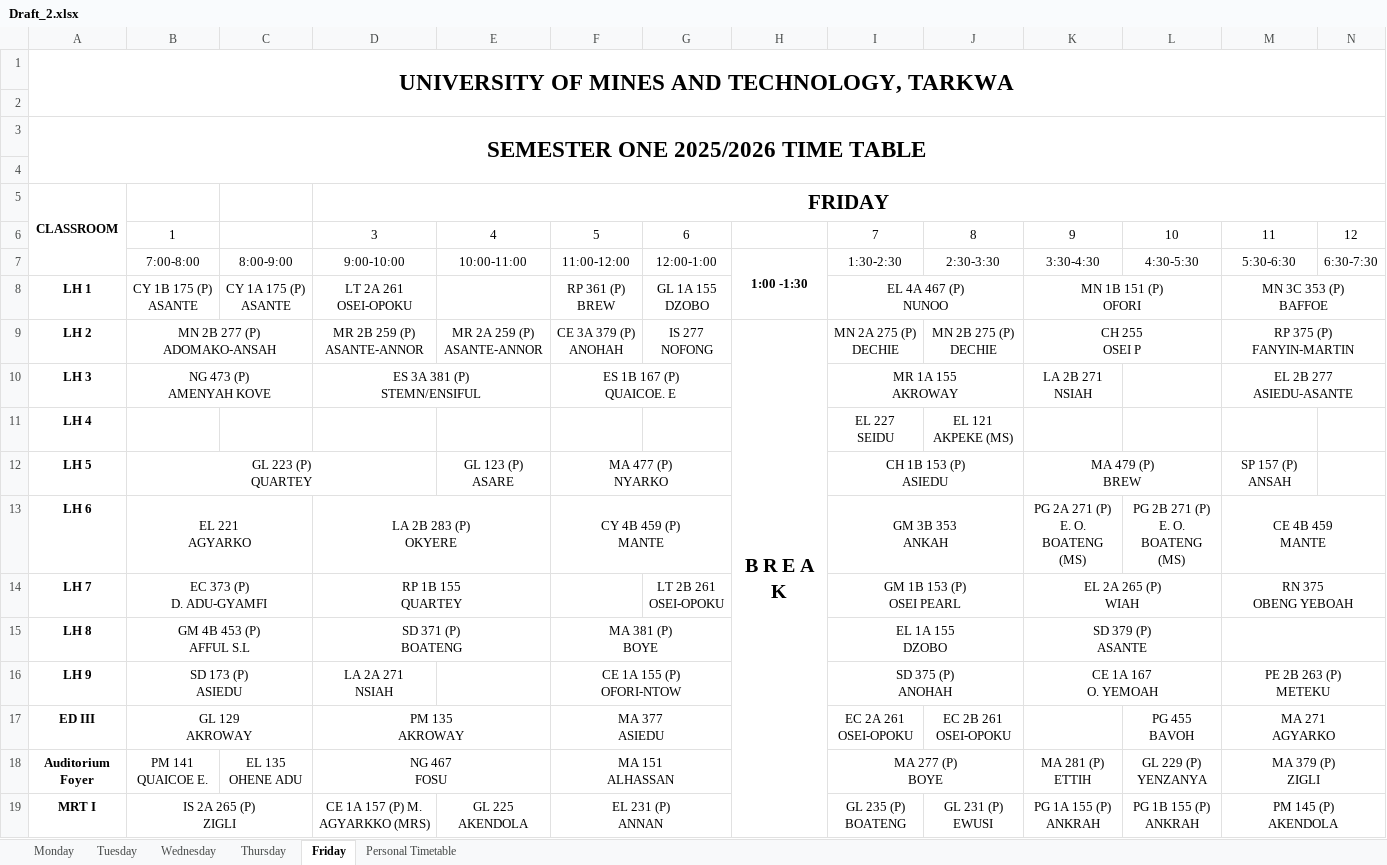
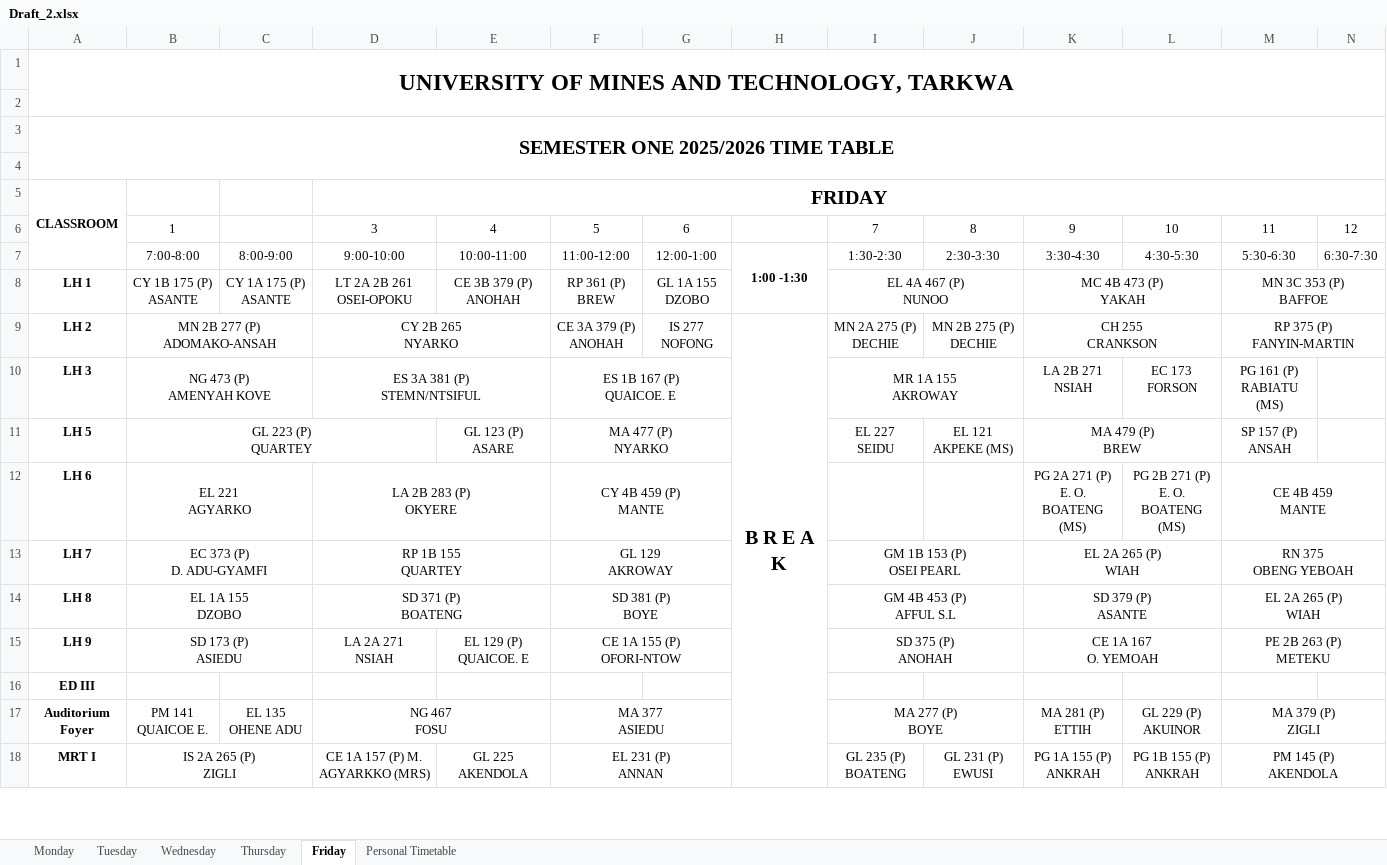
Before and after one commit to EaseCHAOS/easechaos, an Excel workbook: api/drafts/Draft_2.xlsx, sheet Friday, drawn as a sheet; only a part is shown; values as stored, in another font and other column widths than the file's, no borders; charts and pictures and conditional formats not drawn; removed rows and columns are numbered as before the commit, all else as after; ↵ is a line break in a cell; the diff covers the shown part only; the diff names each change by its address in the sheet, - before the commit and + after, or states it on an @@ line.

```diff
--- a/api/drafts/Draft_2.xlsx (sheet Friday)
+++ b/api/drafts/Draft_2.xlsx (sheet Friday)
@@ A3 text size: smaller @@
@@ D5 text size: smaller @@
-D8: LT 2A 261 ↵ OSEI-OPOKU
+D8: LT 2A 2B 261 ↵ OSEI-OPOKU
-E8: (empty)
+E8: CE 3B 379 (P) ↵ ANOHAH
-K8: MN 1B 151 (P) ↵ OFORI
+K8: MC 4B 473 (P) ↵ YAKAH
-D9: MR 2B 259 (P) ↵ ASANTE-ANNOR
+D9: CY 2B 265 ↵ NYARKO
+D9:E9 merged
-E9: MR 2A 259 (P) ↵ ASANTE-ANNOR
+E9: (empty)
-K9: CH 255 ↵ OSEI P
+K9: CH 255 ↵ CRANKSON
-D10: ES 3A 381 (P) ↵ STEMN/ENSIFUL
+D10: ES 3A 381 (P) ↵ STEMN/NTSIFUL
-L10: (empty)
+L10: EC 173 ↵ FORSON
-M10: EL 2B 277 ↵ ASIEDU-ASANTE
+M10: PG 161 (P) ↵ RABIATU (MS)
-M10:N10 merged
-row 11: LH 4 |  |  |  |  |  |  |  | EL 227 ↵ SEIDU | EL 121 AKPEKE (MS)
-I11: CH 1B 153 (P) ↵ ASIEDU
+I11: EL 227 ↵ SEIDU
-I12:J12 merged
-J11: (empty)
+J11: EL 121 AKPEKE (MS)
-I12: GM 3B 353 ↵ ANKAH
+I12: (empty)
-I13:J13 merged
-F13: (empty)
+F13: GL 129 ↵ AKROWAY
+F13:G13 merged
-G13: LT 2B 261 ↵ OSEI-OPOKU
+G13: (empty)
-B14: GM 4B 453 (P) ↵ AFFUL S.L
+B14: EL 1A 155 ↵ DZOBO
-F14: MA 381 (P) ↵ BOYE
+F14: SD 381 (P) ↵ BOYE
-I14: EL 1A 155 ↵ DZOBO
+I14: GM 4B 453 (P) ↵ AFFUL S.L
-M14: (empty)
+M14: EL 2A 265 (P) ↵ WIAH
-E15: (empty)
+E15: EL 129 (P) ↵ QUAICOE. E
-row 17: ED III | GL 129 ↵ AKROWAY |  | PM 135 ↵ AKROWAY |  | MA 377 ↵ ASIEDU |  |  | EC 2A 261 ↵ OSEI-OPOKU | EC 2B 261 ↵ OSEI-OPOKU |  | PG 455 ↵ BAVOH | MA 271 ↵ AGYARKO
+row 16: ED III
-F17: MA 151 ↵ ALHASSAN
+F17: MA 377 ↵ ASIEDU
-L17: GL 229 (P) ↵ YENZANYA
+L17: GL 229 (P) ↵ AKUINOR
```
Also changed, not shown: 3 added rows, 3 removed rows, 93 edited cells and merged cells elsewhere in this sheet, sheet Monday, sheet Wednesday, sheet Tuesday, sheet Thursday, charts or pictures, 12 other files.
